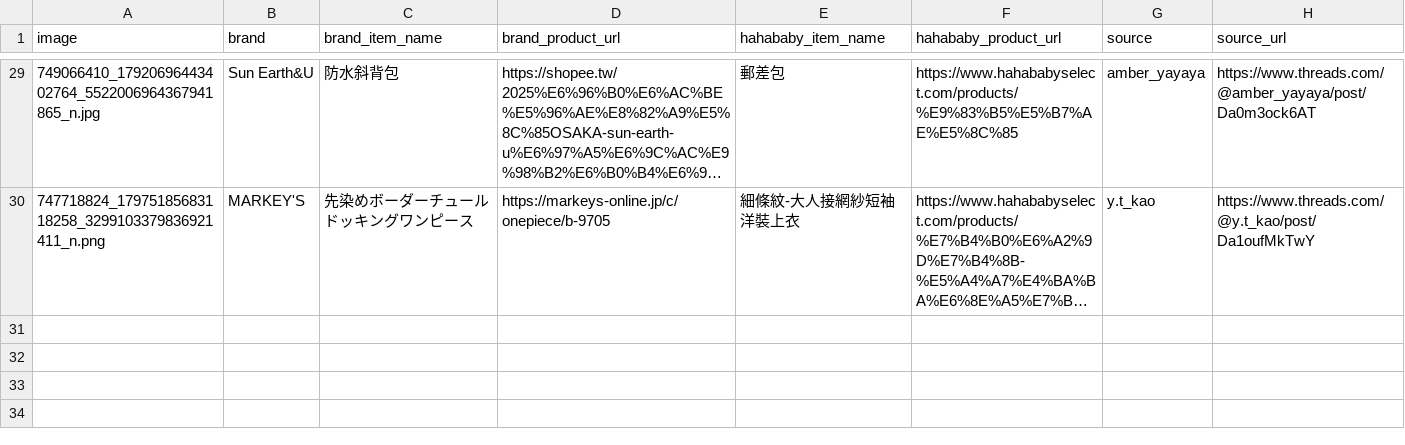
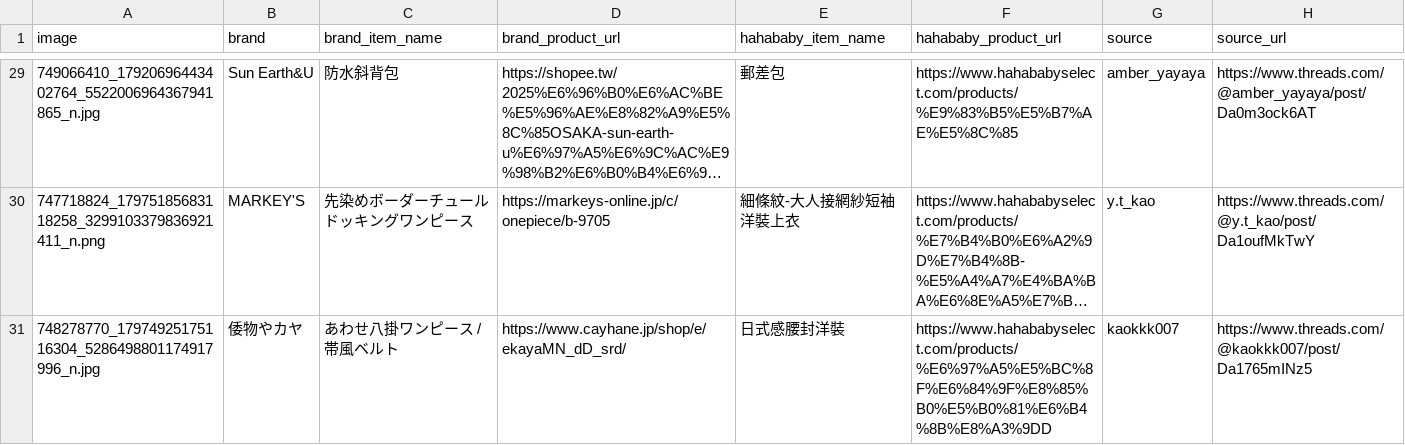
Before and after one commit to SuJiaKuan/hahababy_ohno, a CSV file: data/comparisons.csv, drawn as a sheet; only a part is shown, gaps mark what is left out; long unchanged cells end in …; the diff names each change by its address in the sheet, - before the commit and + after, or states it on an @@ line.

Commit message:
Add new item(s)

```diff
--- a/data/comparisons.csv
+++ b/data/comparisons.csv
+row 31: 748278770_17974925175116304_5286498801174917996_n.jpg | 倭物やカヤ | あわせ八掛ワンピース / 帯風ベルト | https://www.cayhane.jp/shop/e/ekayaMN_dD_srd/ | 日式感腰封洋裝 | https://www.hahababyselect.com/products/%E6%97%A5%E5%BC%8F%E6%84%9F%E8%85%B0%E5%B0%81%E6%B4%8B%E8%A3%9DD | kaokkk007 | https://www.threads.com/@kaokkk007/post/Da1765mINz5
```
Also changed, not shown: 2 other files.
